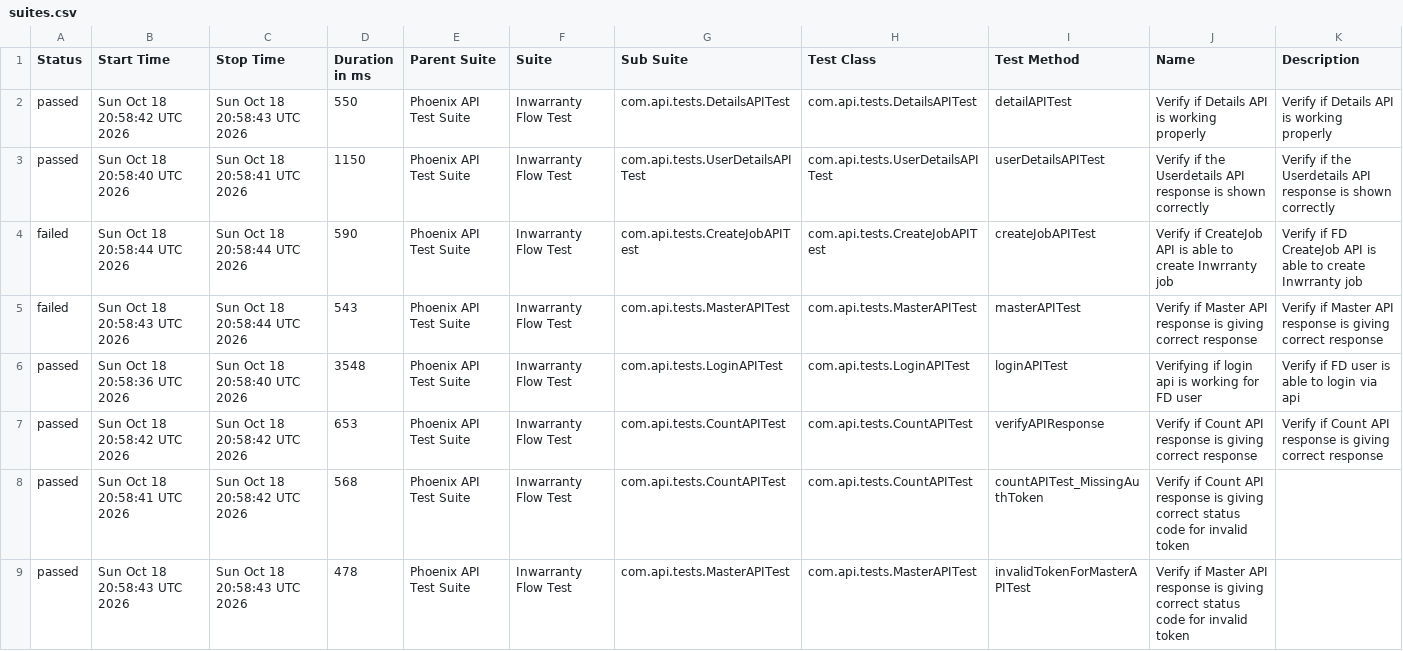
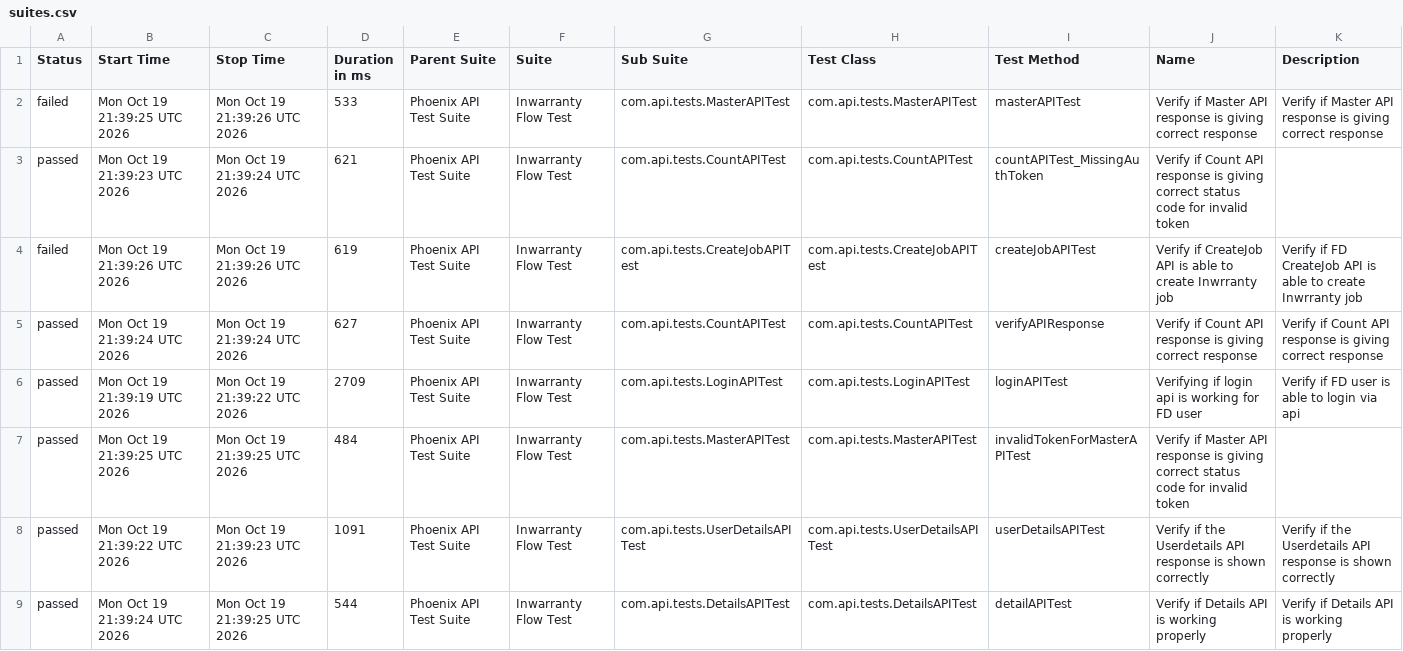
Before and after one commit to rounit/PhoenixTestAutomationFramework, a CSV file: data/suites.csv, drawn as a sheet.

```diff
--- a/data/suites.csv
+++ b/data/suites.csv
@@ -1,9 +1,9 @@
 "Status","Start Time","Stop Time","Duration in ms","Parent Suite","Suite","Sub Suite","Test Class","Test Method","Name","Description"
-"passed","Sun Oct 18 20:58:42 UTC 2026","Sun Oct 18 20:58:43 UTC 2026","550","Phoenix API Test Suite","Inwarranty Flow Test","com.api.tests.DetailsAPITest","com.api.tests.DetailsAPITest","detailAPITest","Verify if Details API is working properly","Verify if Details API is working properly"
-"passed","Sun Oct 18 20:58:40 UTC 2026","Sun Oct 18 20:58:41 UTC 2026","1150","Phoenix API Test Suite","Inwarranty Flow Test","com.api.tests.UserDetailsAPITest","com.api.tests.UserDetailsAPITest","userDetailsAPITest","Verify if the Userdetails API response is shown correctly","Verify if the Userdetails API response is shown correctly"
-"failed","Sun Oct 18 20:58:44 UTC 2026","Sun Oct 18 20:58:44 UTC 2026","590","Phoenix API Test Suite","Inwarranty Flow Test","com.api.tests.CreateJobAPITest","com.api.tests.CreateJobAPITest","createJobAPITest","Verify if CreateJob API is able to create Inwrranty job","Verify if FD CreateJob API is able to create Inwrranty job"
-"failed","Sun Oct 18 20:58:43 UTC 2026","Sun Oct 18 20:58:44 UTC 2026","543","Phoenix API Test Suite","Inwarranty Flow Test","com.api.tests.MasterAPITest","com.api.tests.MasterAPITest","masterAPITest","Verify if Master API response is giving correct response","Verify if Master API response is giving correct response"
-"passed","Sun Oct 18 20:58:36 UTC 2026","Sun Oct 18 20:58:40 UTC 2026","3548","Phoenix API Test Suite","Inwarranty Flow Test","com.api.tests.LoginAPITest","com.api.tests.LoginAPITest","loginAPITest","Verifying if login api is working for FD user","Verify if FD user is able to login via api"
-"passed","Sun Oct 18 20:58:42 UTC 2026","Sun Oct 18 20:58:42 UTC 2026","653","Phoenix API Test Suite","Inwarranty Flow Test","com.api.tests.CountAPITest","com.api.tests.CountAPITest","verifyAPIResponse","Verify if Count API response is giving correct response","Verify if Count API response is giving correct response"
-"passed","Sun Oct 18 20:58:41 UTC 2026","Sun Oct 18 20:58:42 UTC 2026","568","Phoenix API Test Suite","Inwarranty Flow Test","com.api.tests.CountAPITest","com.api.tests.CountAPITest","countAPITest_MissingAuthToken","Verify if Count API response is giving correct status code for invalid token",""
-"passed","Sun Oct 18 20:58:43 UTC 2026","Sun Oct 18 20:58:43 UTC 2026","478","Phoenix API Test Suite","Inwarranty Flow Test","com.api.tests.MasterAPITest","com.api.tests.MasterAPITest","invalidTokenForMasterAPITest","Verify if Master API response is giving correct status code for invalid token",""
+"failed","Mon Oct 19 21:39:25 UTC 2026","Mon Oct 19 21:39:26 UTC 2026","533","Phoenix API Test Suite","Inwarranty Flow Test","com.api.tests.MasterAPITest","com.api.tests.MasterAPITest","masterAPITest","Verify if Master API response is giving correct response","Verify if Master API response is giving correct response"
+"passed","Mon Oct 19 21:39:23 UTC 2026","Mon Oct 19 21:39:24 UTC 2026","621","Phoenix API Test Suite","Inwarranty Flow Test","com.api.tests.CountAPITest","com.api.tests.CountAPITest","countAPITest_MissingAuthToken","Verify if Count API response is giving correct status code for invalid token",""
+"failed","Mon Oct 19 21:39:26 UTC 2026","Mon Oct 19 21:39:26 UTC 2026","619","Phoenix API Test Suite","Inwarranty Flow Test","com.api.tests.CreateJobAPITest","com.api.tests.CreateJobAPITest","createJobAPITest","Verify if CreateJob API is able to create Inwrranty job","Verify if FD CreateJob API is able to create Inwrranty job"
+"passed","Mon Oct 19 21:39:24 UTC 2026","Mon Oct 19 21:39:24 UTC 2026","627","Phoenix API Test Suite","Inwarranty Flow Test","com.api.tests.CountAPITest","com.api.tests.CountAPITest","verifyAPIResponse","Verify if Count API response is giving correct response","Verify if Count API response is giving correct response"
+"passed","Mon Oct 19 21:39:19 UTC 2026","Mon Oct 19 21:39:22 UTC 2026","2709","Phoenix API Test Suite","Inwarranty Flow Test","com.api.tests.LoginAPITest","com.api.tests.LoginAPITest","loginAPITest","Verifying if login api is working for FD user","Verify if FD user is able to login via api"
+"passed","Mon Oct 19 21:39:25 UTC 2026","Mon Oct 19 21:39:25 UTC 2026","484","Phoenix API Test Suite","Inwarranty Flow Test","com.api.tests.MasterAPITest","com.api.tests.MasterAPITest","invalidTokenForMasterAPITest","Verify if Master API response is giving correct status code for invalid token",""
+"passed","Mon Oct 19 21:39:22 UTC 2026","Mon Oct 19 21:39:23 UTC 2026","1091","Phoenix API Test Suite","Inwarranty Flow Test","com.api.tests.UserDetailsAPITest","com.api.tests.UserDetailsAPITest","userDetailsAPITest","Verify if the Userdetails API response is shown correctly","Verify if the Userdetails API response is shown correctly"
+"passed","Mon Oct 19 21:39:24 UTC 2026","Mon Oct 19 21:39:25 UTC 2026","544","Phoenix API Test Suite","Inwarranty Flow Test","com.api.tests.DetailsAPITest","com.api.tests.DetailsAPITest","detailAPITest","Verify if Details API is working properly","Verify if Details API is working properly"
```
Also changed, not shown: data/behaviors.csv, 52 other files.
